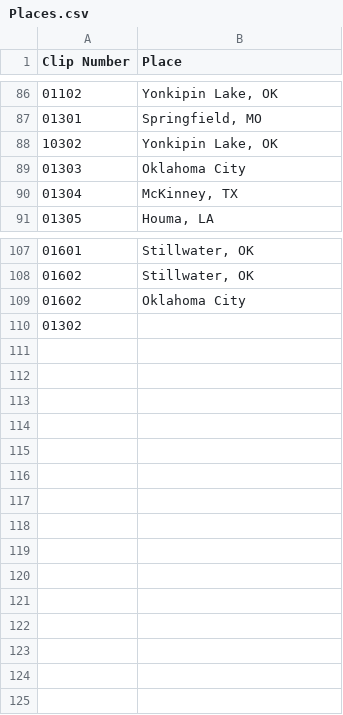
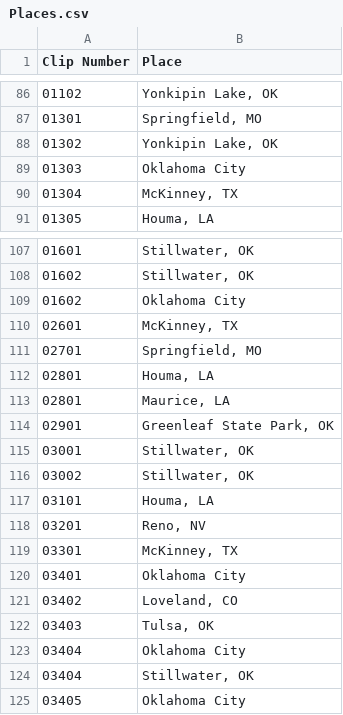
Before and after one commit to dakejuncan/HomeMovieArchive, a CSV file: Places.csv, drawn as a sheet; only a part is shown, gaps mark what is left out.

```diff
--- a/Places.csv
+++ b/Places.csv
@@ -87,3 +87,3 @@ Clip Number,Place
 01301,"Springfield, MO"
-10302,"Yonkipin Lake, OK"
+01302,"Yonkipin Lake, OK"
 01303,Oklahoma City
@@ -109,2 +109,17 @@ Clip Number,Place
 01602,Oklahoma City
-01302,
+02601,"McKinney, TX"
+02701,"Springfield, MO"
+02801,"Houma, LA"
+02801,"Maurice, LA"
+02901,"Greenleaf State Park, OK"
+03001,"Stillwater, OK"
+03002,"Stillwater, OK"
+03101,"Houma, LA"
+03201,"Reno, NV"
+03301,"McKinney, TX"
+03401,Oklahoma City
+03402,"Loveland, CO"
+03403,"Tulsa, OK"
+03404,Oklahoma City
+03404,"Stillwater, OK"
+03405,Oklahoma City
```
Also changed, not shown: Dates.csv, Events.csv, 2 other files.
